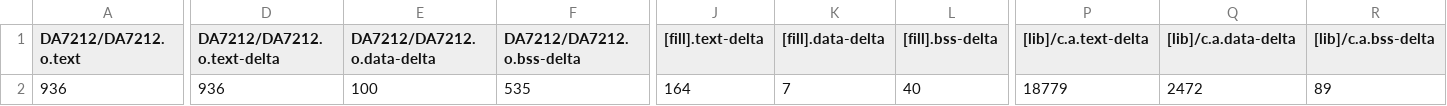
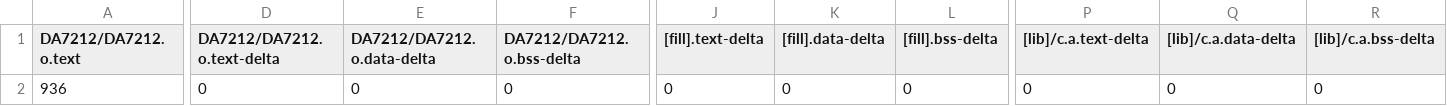
Before and after one commit to GakuSenDeSu/mbed08, a CSV file: 8_2_Audio_Player/BUILD/K66F/GCC_ARM-AUDIO/8_2_Audio_Player_map.csv, drawn as a sheet; only a part is shown, gaps mark what is left out; the diff covers the shown part only; the diff names each change by its address in the sheet, - before the commit and + after, or states it on an @@ line.

```diff
--- a/8_2_Audio_Player/BUILD/K66F/GCC_ARM-AUDIO/8_2_Audio_Player_map.csv
+++ b/8_2_Audio_Player/BUILD/K66F/GCC_ARM-AUDIO/8_2_Audio_Player_map.csv
-D2 (DA7212/DA7212.o.text-delta): 936
+D2 (DA7212/DA7212.o.text-delta): 0
-E2 (DA7212/DA7212.o.data-delta): 100
+E2 (DA7212/DA7212.o.data-delta): 0
-F2 (DA7212/DA7212.o.bss-delta): 535
+F2 (DA7212/DA7212.o.bss-delta): 0
-J2 ([fill].text-delta): 164
+J2 ([fill].text-delta): 0
-K2 ([fill].data-delta): 7
+K2 ([fill].data-delta): 0
-L2 ([fill].bss-delta): 40
+L2 ([fill].bss-delta): 0
-P2 ([lib]/c.a.text-delta): 18779
+P2 ([lib]/c.a.text-delta): 0
-Q2 ([lib]/c.a.data-delta): 2472
+Q2 ([lib]/c.a.data-delta): 0
-R2 ([lib]/c.a.bss-delta): 89
+R2 ([lib]/c.a.bss-delta): 0
```
Also changed, not shown: 23 edited cells elsewhere in this file, 7 other files.
